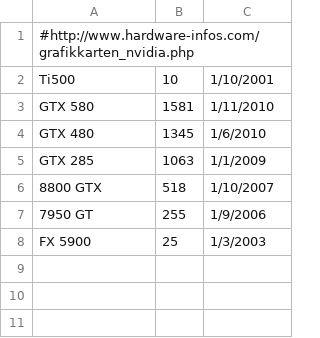
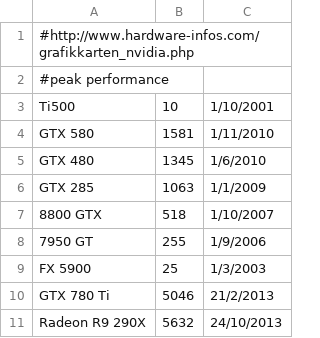
Before and after one commit to nushio3/practice, a CSV file: sbv/hardware/history/gpucpu/gpuflops.csv, drawn as a sheet; the diff names each change by its address in the sheet, - before the commit and + after, or states it on an @@ line.

Commit message:
update the data to include 2013 hardwares.

```diff
--- a/sbv/hardware/history/gpucpu/gpuflops.csv
+++ b/sbv/hardware/history/gpucpu/gpuflops.csv
+row 2: #peak performance
+row 10: GTX 780 Ti | 5046 | 21/2/2013
+row 11: Radeon R9 290X | 5632 | 24/10/2013
```
Also changed, not shown: sbv/hardware/history/gpucpu/cpuflops.csv, 2 other files.
